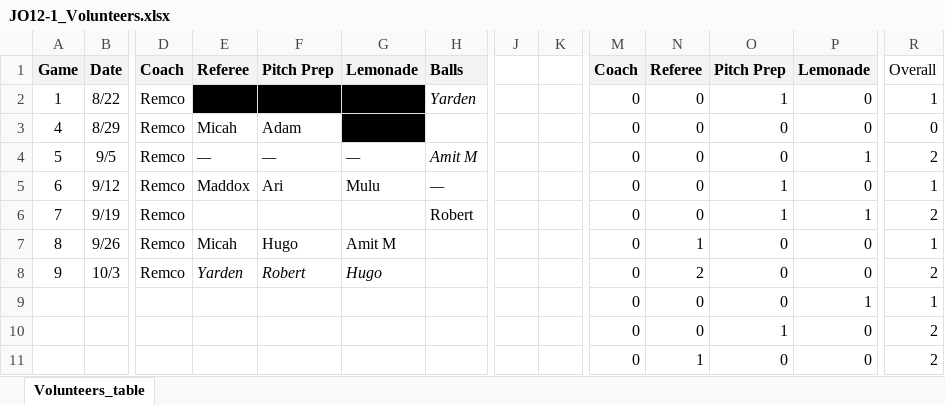
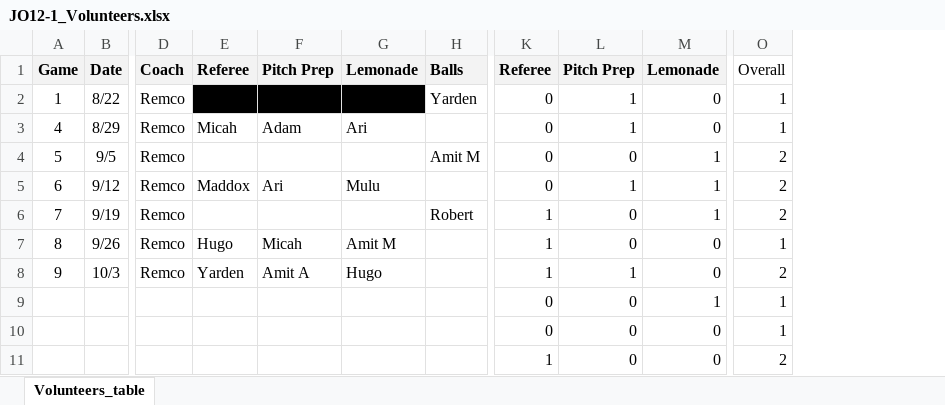
Before and after one commit to sifo-12/rkavic, an Excel workbook: JO12-1/JO12-1_Volunteers.xlsx, sheet Volunteers_table, drawn as a sheet; only a part is shown, gaps mark what is left out; values as stored, in another font and other column widths than the file's, no borders; conditional formats not drawn; removed rows and columns are numbered as before the commit, all else as after; the diff names each change by its address in the sheet, - before the commit and + after, or states it on an @@ line.

Commit message:
Add files via upload

```diff
--- a/JO12-1/JO12-1_Volunteers.xlsx (sheet Volunteers_table)
+++ b/JO12-1/JO12-1_Volunteers.xlsx (sheet Volunteers_table)
-column J, empty
-column K, empty
-column M, rows 1-11: Coach | 0 | 0 | 0 | 0 | 0 | 0 | 0 | 0 | 0 | 0
-H2 italic: on
+H2 italic: off
-G3: (empty)
+G3: Ari
-G3 fill: #000000
+G3 fill: none
-L3: 0
+L3: 1
-O3: 0
+O3: 1
-E4: —
+E4: (empty)
-F4: —
+F4: (empty)
-G4: —
+G4: (empty)
-H4 italic: on
+H4 italic: off
-H5: —
+H5: (empty)
-M5: 0
+M5: 1
-O5: 1
+O5: 2
-K6: 0
+K6: 1
-L6: 1
+L6: 0
-E7: Micah
+E7: Hugo
-F7: Hugo
+F7: Micah
-E8:G8 italic: on
+E8:G8 italic: off
-F8: Robert
+F8: Amit A
-K8: 2
+K8: 1
-L8: 0
+L8: 1
-L10: 1
+L10: 0
-O10: 2
+O10: 1
```
Also changed, not shown: formulas that keep their value.
